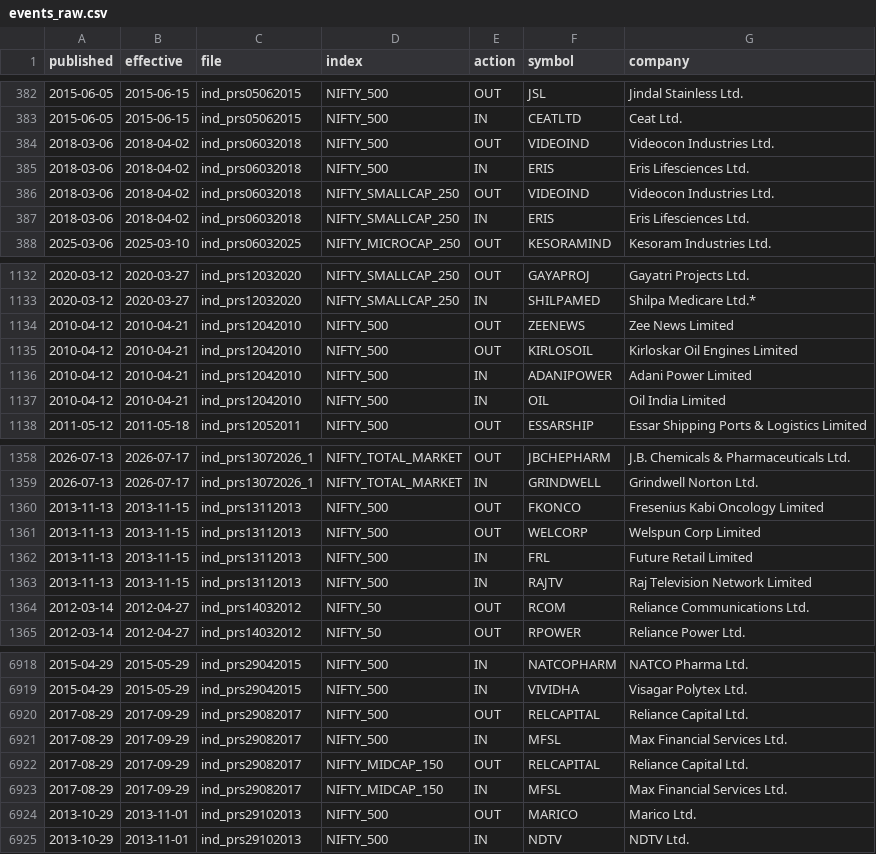
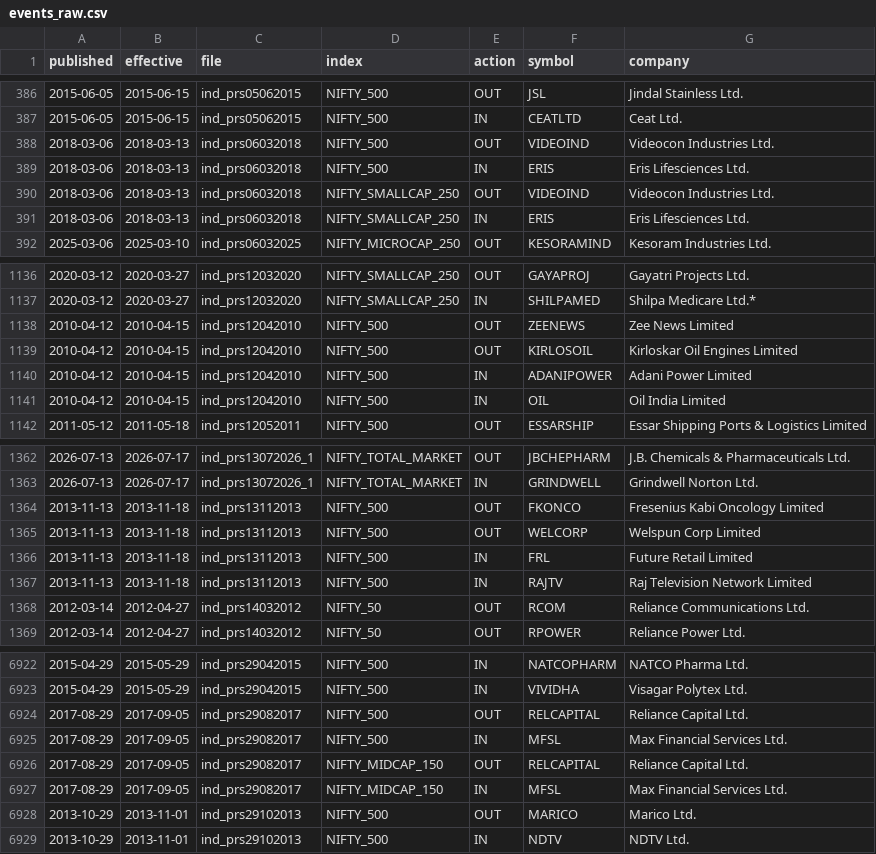
Before and after one commit to Pareshking/Paresh, a CSV file: nse_index_rebuild/events_raw.csv, drawn as a sheet; only a part is shown, gaps mark what is left out; the diff covers the shown part only.

```diff
--- a/nse_index_rebuild/events_raw.csv
+++ b/nse_index_rebuild/events_raw.csv
@@ -383,6 +387,6 @@ published,effective,file,index,action,symbol,company
 2015-06-05,2015-06-15,ind_prs05062015,NIFTY_500,IN,CEATLTD,Ceat Ltd.
-2018-03-06,2018-04-02,ind_prs06032018,NIFTY_500,OUT,VIDEOIND,Videocon Industries Ltd.
-2018-03-06,2018-04-02,ind_prs06032018,NIFTY_500,IN,ERIS,Eris Lifesciences Ltd.
-2018-03-06,2018-04-02,ind_prs06032018,NIFTY_SMALLCAP_250,OUT,VIDEOIND,Videocon Industries Ltd.
-2018-03-06,2018-04-02,ind_prs06032018,NIFTY_SMALLCAP_250,IN,ERIS,Eris Lifesciences Ltd.
+2018-03-06,2018-03-13,ind_prs06032018,NIFTY_500,OUT,VIDEOIND,Videocon Industries Ltd.
+2018-03-06,2018-03-13,ind_prs06032018,NIFTY_500,IN,ERIS,Eris Lifesciences Ltd.
+2018-03-06,2018-03-13,ind_prs06032018,NIFTY_SMALLCAP_250,OUT,VIDEOIND,Videocon Industries Ltd.
+2018-03-06,2018-03-13,ind_prs06032018,NIFTY_SMALLCAP_250,IN,ERIS,Eris Lifesciences Ltd.
 2025-03-06,2025-03-10,ind_prs06032025,NIFTY_MICROCAP_250,OUT,KESORAMIND,Kesoram Industries Ltd.
@@ -1133,6 +1137,6 @@ published,effective,file,index,action,symbol,company
 2020-03-12,2020-03-27,ind_prs12032020,NIFTY_SMALLCAP_250,IN,SHILPAMED,Shilpa Medicare Ltd.*
-2010-04-12,2010-04-21,ind_prs12042010,NIFTY_500,OUT,ZEENEWS,Zee News Limited
-2010-04-12,2010-04-21,ind_prs12042010,NIFTY_500,OUT,KIRLOSOIL,Kirloskar Oil Engines Limited
-2010-04-12,2010-04-21,ind_prs12042010,NIFTY_500,IN,ADANIPOWER,Adani Power Limited
-2010-04-12,2010-04-21,ind_prs12042010,NIFTY_500,IN,OIL,Oil India Limited
+2010-04-12,2010-04-15,ind_prs12042010,NIFTY_500,OUT,ZEENEWS,Zee News Limited
+2010-04-12,2010-04-15,ind_prs12042010,NIFTY_500,OUT,KIRLOSOIL,Kirloskar Oil Engines Limited
+2010-04-12,2010-04-15,ind_prs12042010,NIFTY_500,IN,ADANIPOWER,Adani Power Limited
+2010-04-12,2010-04-15,ind_prs12042010,NIFTY_500,IN,OIL,Oil India Limited
 2011-05-12,2011-05-18,ind_prs12052011,NIFTY_500,OUT,ESSARSHIP,Essar Shipping Ports & Logistics Limited
@@ -1359,6 +1363,6 @@ published,effective,file,index,action,symbol,company
 2026-07-13,2026-07-17,ind_prs13072026_1,NIFTY_TOTAL_MARKET,IN,GRINDWELL,Grindwell Norton Ltd.
-2013-11-13,2013-11-15,ind_prs13112013,NIFTY_500,OUT,FKONCO,Fresenius Kabi Oncology Limited
-2013-11-13,2013-11-15,ind_prs13112013,NIFTY_500,OUT,WELCORP,Welspun Corp Limited
-2013-11-13,2013-11-15,ind_prs13112013,NIFTY_500,IN,FRL,Future Retail Limited
-2013-11-13,2013-11-15,ind_prs13112013,NIFTY_500,IN,RAJTV,Raj Television Network Limited
+2013-11-13,2013-11-18,ind_prs13112013,NIFTY_500,OUT,FKONCO,Fresenius Kabi Oncology Limited
+2013-11-13,2013-11-18,ind_prs13112013,NIFTY_500,OUT,WELCORP,Welspun Corp Limited
+2013-11-13,2013-11-18,ind_prs13112013,NIFTY_500,IN,FRL,Future Retail Limited
+2013-11-13,2013-11-18,ind_prs13112013,NIFTY_500,IN,RAJTV,Raj Television Network Limited
 2012-03-14,2012-04-27,ind_prs14032012,NIFTY_50,OUT,RCOM,Reliance Communications Ltd.
@@ -6919,6 +6923,6 @@ published,effective,file,index,action,symbol,company
 2015-04-29,2015-05-29,ind_prs29042015,NIFTY_500,IN,VIVIDHA,Visagar Polytex Ltd.
-2017-08-29,2017-09-29,ind_prs29082017,NIFTY_500,OUT,RELCAPITAL,Reliance Capital Ltd.
-2017-08-29,2017-09-29,ind_prs29082017,NIFTY_500,IN,MFSL,Max Financial Services Ltd.
-2017-08-29,2017-09-29,ind_prs29082017,NIFTY_MIDCAP_150,OUT,RELCAPITAL,Reliance Capital Ltd.
-2017-08-29,2017-09-29,ind_prs29082017,NIFTY_MIDCAP_150,IN,MFSL,Max Financial Services Ltd.
+2017-08-29,2017-09-05,ind_prs29082017,NIFTY_500,OUT,RELCAPITAL,Reliance Capital Ltd.
+2017-08-29,2017-09-05,ind_prs29082017,NIFTY_500,IN,MFSL,Max Financial Services Ltd.
+2017-08-29,2017-09-05,ind_prs29082017,NIFTY_MIDCAP_150,OUT,RELCAPITAL,Reliance Capital Ltd.
+2017-08-29,2017-09-05,ind_prs29082017,NIFTY_MIDCAP_150,IN,MFSL,Max Financial Services Ltd.
 2013-10-29,2013-11-01,ind_prs29102013,NIFTY_500,OUT,MARICO,Marico Ltd.
```
Also changed, not shown: 4 added rows and 38 edited cells elsewhere in this file, nse_index_rebuild/rules/ambiguities.csv, nse_index_rebuild/rules/name_symbol_map.csv, 29 other files.
